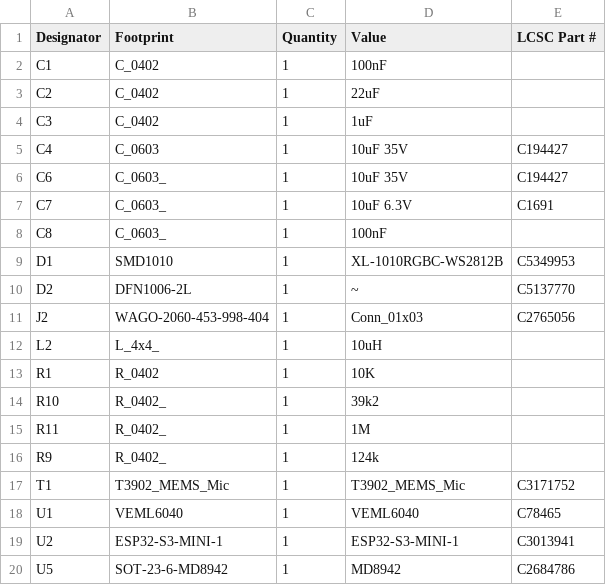
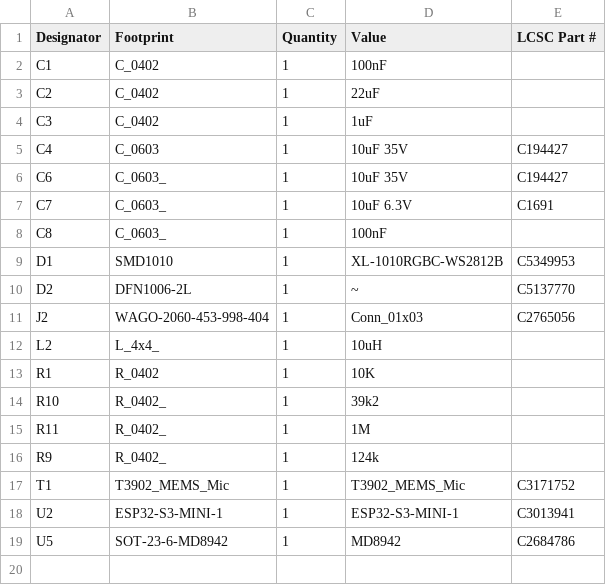
Before and after one commit to revk/ESP32-LED, a CSV file: PCB/LEDA/production/bom.csv, drawn as a sheet.

```diff
--- a/PCB/LEDA/production/bom.csv
+++ b/PCB/LEDA/production/bom.csv
@@ -17,3 +17,2 @@ R9,R_0402_,1,124k,
 T1,T3902_MEMS_Mic,1,T3902_MEMS_Mic,C3171752
-U1,VEML6040,1,VEML6040,C78465
 U2,ESP32-S3-MINI-1,1,ESP32-S3-MINI-1,C3013941
```
Also changed, not shown: PCB/LEDA/production/positions.csv, 6 other files.
